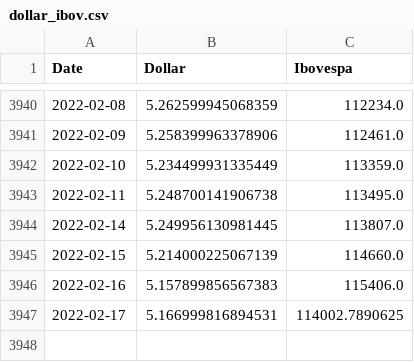
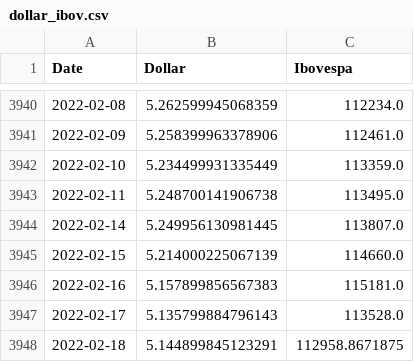
Before and after one commit to guimasuko/project, a CSV file: data/dollar_ibov.csv, drawn as a sheet; only a part is shown, gaps mark what is left out.

```diff
--- a/data/dollar_ibov.csv
+++ b/data/dollar_ibov.csv
@@ -3945,3 +3945,4 @@ Date,Dollar,Ibovespa
 2022-02-15,5.214000225067139,114660.0
-2022-02-16,5.157899856567383,115406.0
-2022-02-17,5.166999816894531,114002.7890625
+2022-02-16,5.157899856567383,115181.0
+2022-02-17,5.135799884796143,113528.0
+2022-02-18,5.144899845123291,112958.8671875
```
Also changed, not shown: data/dollar_ibov_selic.csv, 2 other files.
